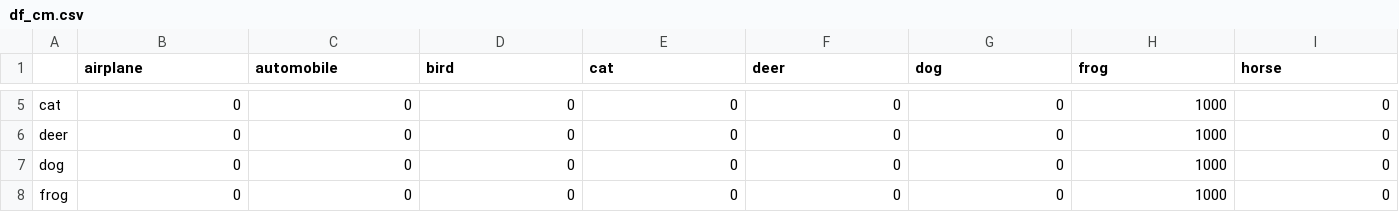
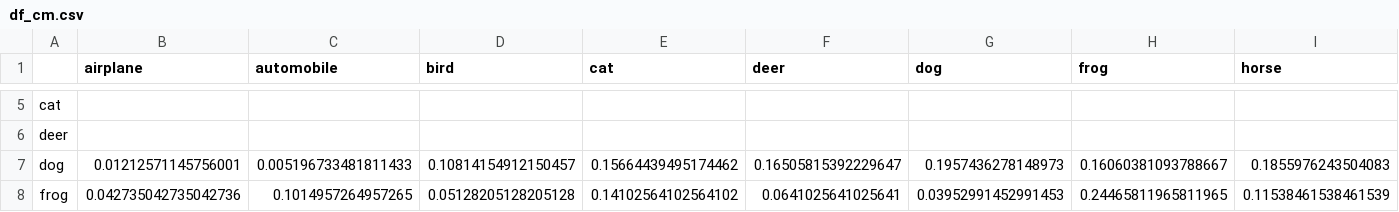
Before and after one commit to lucas-santana/trabalho2-visao-computacional, a CSV file: results/experiment_22/df_cm.csv, drawn as a sheet; only a part is shown, gaps mark what is left out; the diff covers the shown part only; the diff names each change by its address in the sheet, - before the commit and + after, or states it on an @@ line.

```diff
--- a/results/experiment_22/df_cm.csv
+++ b/results/experiment_22/df_cm.csv
-B5:B6 (airplane): 0
+B5:B6 (airplane): (empty)
-C5:C6 (automobile): 0
+C5:C6 (automobile): (empty)
-D5:D6 (bird): 0
+D5:D6 (bird): (empty)
-E5:E6 (cat): 0
+E5:E6 (cat): (empty)
-F5:F6 (deer): 0
+F5:F6 (deer): (empty)
-G5:G6 (dog): 0
+G5:G6 (dog): (empty)
-H5:H6 (frog): 1000
+H5:H6 (frog): (empty)
-I5:I6 (horse): 0
+I5:I6 (horse): (empty)
-B7 (airplane): 0
+B7 (airplane): 0.01212571145756001
-C7 (automobile): 0
+C7 (automobile): 0.005196733481811433
-D7 (bird): 0
+D7 (bird): 0.10814154912150457
-E7 (cat): 0
+E7 (cat): 0.15664439495174462
-F7 (deer): 0
+F7 (deer): 0.16505815392229647
-G7 (dog): 0
+G7 (dog): 0.1957436278148973
-H7 (frog): 1000
+H7 (frog): 0.16060381093788667
-I7 (horse): 0
+I7 (horse): 0.1855976243504083
-B8 (airplane): 0
+B8 (airplane): 0.042735042735042736
-C8 (automobile): 0
+C8 (automobile): 0.1014957264957265
-D8 (bird): 0
+D8 (bird): 0.05128205128205128
-E8 (cat): 0
+E8 (cat): 0.14102564102564102
-F8 (deer): 0
+F8 (deer): 0.0641025641025641
-G8 (dog): 0
+G8 (dog): 0.03952991452991453
-H8 (frog): 1000
+H8 (frog): 0.24465811965811965
-I8 (horse): 0
+I8 (horse): 0.11538461538461539
```
Also changed, not shown: 68 edited cells elsewhere in this file, results/acc_experiments.csv, results/experiment_21/df_cm.csv, 46 other files.
